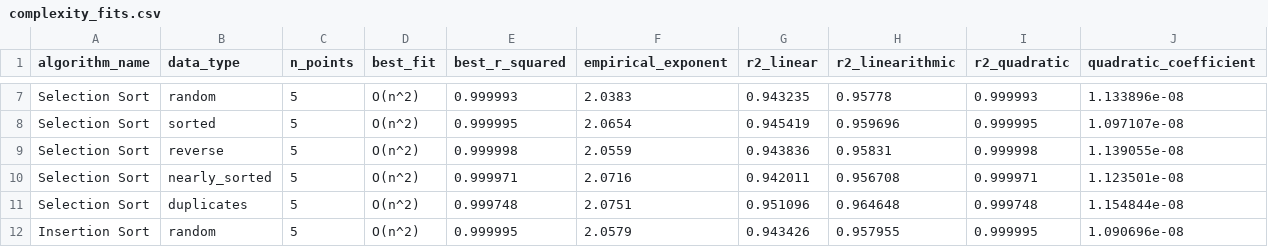
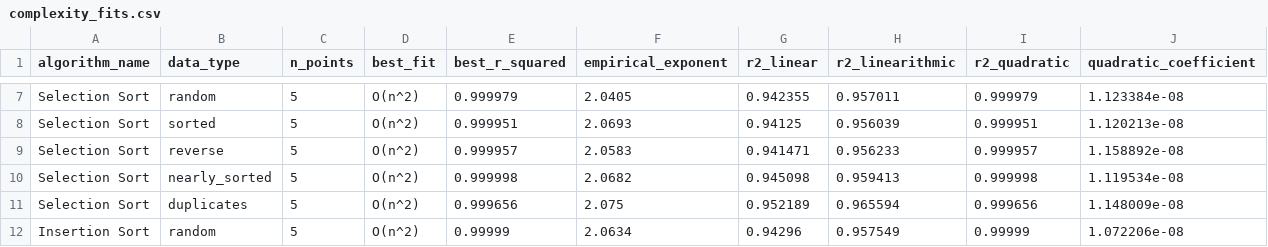
Before and after one commit to RDeibel2025/CTX-Advanced-Algorithms, a CSV file: benchmarks/results/complexity_fits.csv, drawn as a sheet; only a part is shown, gaps mark what is left out; removed rows and columns are numbered as before the commit, all else as after; the diff covers the shown part only; the diff names each change by its address in the sheet, - before the commit and + after, or states it on an @@ line.

```diff
--- a/benchmarks/results/complexity_fits.csv
+++ b/benchmarks/results/complexity_fits.csv
-E7 (best_r_squared): 0.999993
+E7 (best_r_squared): 0.999979
-F7 (empirical_exponent): 2.0383
+F7 (empirical_exponent): 2.0405
-G7 (r2_linear): 0.943235
+G7 (r2_linear): 0.942355
-H7 (r2_linearithmic): 0.95778
+H7 (r2_linearithmic): 0.957011
-I7 (r2_quadratic): 0.999993
+I7 (r2_quadratic): 0.999979
-J7 (quadratic_coefficient): 1.133896e-08
+J7 (quadratic_coefficient): 1.123384e-08
-E8 (best_r_squared): 0.999995
+E8 (best_r_squared): 0.999951
-F8 (empirical_exponent): 2.0654
+F8 (empirical_exponent): 2.0693
-G8 (r2_linear): 0.945419
+G8 (r2_linear): 0.94125
-H8 (r2_linearithmic): 0.959696
+H8 (r2_linearithmic): 0.956039
-I8 (r2_quadratic): 0.999995
+I8 (r2_quadratic): 0.999951
-J8 (quadratic_coefficient): 1.097107e-08
+J8 (quadratic_coefficient): 1.120213e-08
+row 9: Selection Sort | reverse | 5 | O(n^2) | 0.999957 | 2.0583 | 0.941471 | 0.956233 | 0.999957 | 1.158892e-08
-B10 (data_type): reverse
+B10 (data_type): nearly_sorted
-F10 (empirical_exponent): 2.0559
+F10 (empirical_exponent): 2.0682
-G10 (r2_linear): 0.943836
+G10 (r2_linear): 0.945098
-H10 (r2_linearithmic): 0.95831
+H10 (r2_linearithmic): 0.959413
-J10 (quadratic_coefficient): 1.139055e-08
+J10 (quadratic_coefficient): 1.119534e-08
-row 10: Selection Sort | nearly_sorted | 5 | O(n^2) | 0.999971 | 2.0716 | 0.942011 | 0.956708 | 0.999971 | 1.123501e-08
-E11 (best_r_squared): 0.999748
+E11 (best_r_squared): 0.999656
-F11 (empirical_exponent): 2.0751
+F11 (empirical_exponent): 2.075
-G11 (r2_linear): 0.951096
+G11 (r2_linear): 0.952189
-H11 (r2_linearithmic): 0.964648
+H11 (r2_linearithmic): 0.965594
-I11 (r2_quadratic): 0.999748
+I11 (r2_quadratic): 0.999656
-J11 (quadratic_coefficient): 1.154844e-08
+J11 (quadratic_coefficient): 1.148009e-08
-E12 (best_r_squared): 0.999995
+E12 (best_r_squared): 0.99999
-F12 (empirical_exponent): 2.0579
+F12 (empirical_exponent): 2.0634
-G12 (r2_linear): 0.943426
+G12 (r2_linear): 0.94296
-H12 (r2_linearithmic): 0.957955
+H12 (r2_linearithmic): 0.957549
-I12 (r2_quadratic): 0.999995
+I12 (r2_quadratic): 0.99999
-J12 (quadratic_coefficient): 1.090696e-08
+J12 (quadratic_coefficient): 1.072206e-08
```
Also changed, not shown: 54 edited cells elsewhere in this file, benchmarks/results/data_shape_study.csv, benchmarks/results/sorting_benchmark_results.csv, 14 other files.
